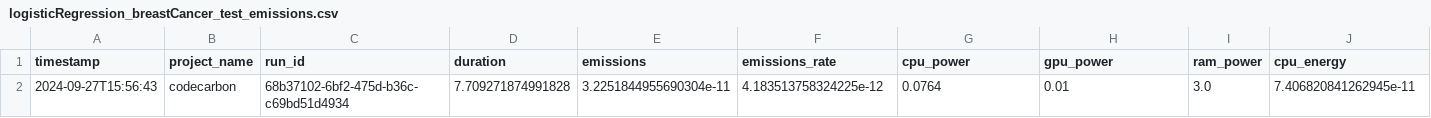
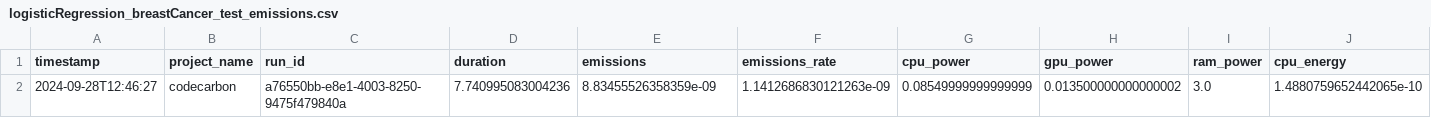
Before and after one commit to Pampaj7/SWAM, a CSV file: src/R/csv/logisticRegression_breastCancer_test_emissions.csv, drawn as a sheet; only a part is shown; removed rows and columns are numbered as before the commit, all else as after; rows hold the shown columns only; the diff names each change by its address in the sheet, - before the commit and + after, or states it on an @@ line.

```diff
--- a/src/R/csv/logisticRegression_breastCancer_test_emissions.csv
+++ b/src/R/csv/logisticRegression_breastCancer_test_emissions.csv
-row 2: 2024-09-27T15:56:43 | codecarbon | 68b37102-6bf2-475d-b36c-c69bd51d4934 | 7.709271874991828 | 3.2251844955690304e-11 | 4.183513758324225e-12 | 0.0764 | 0.01 | 3.0 | 7.406820841262945e-11
+row 2: 2024-09-28T12:46:27 | codecarbon | a76550bb-e8e1-4003-8250-9475f479840a | 7.740995083004236 | 8.83455526358359e-09 | 1.1412686830121263e-09 | 0.08549999999999999 | 0.013500000000000002 | 3.0 | 1.4880759652442065e-10
```
Also changed, not shown: src/R/csv/SVC_wine_test_emissions.csv, src/R/csv/logisticRegression_iris_test_emissions.csv, 42 other files.
